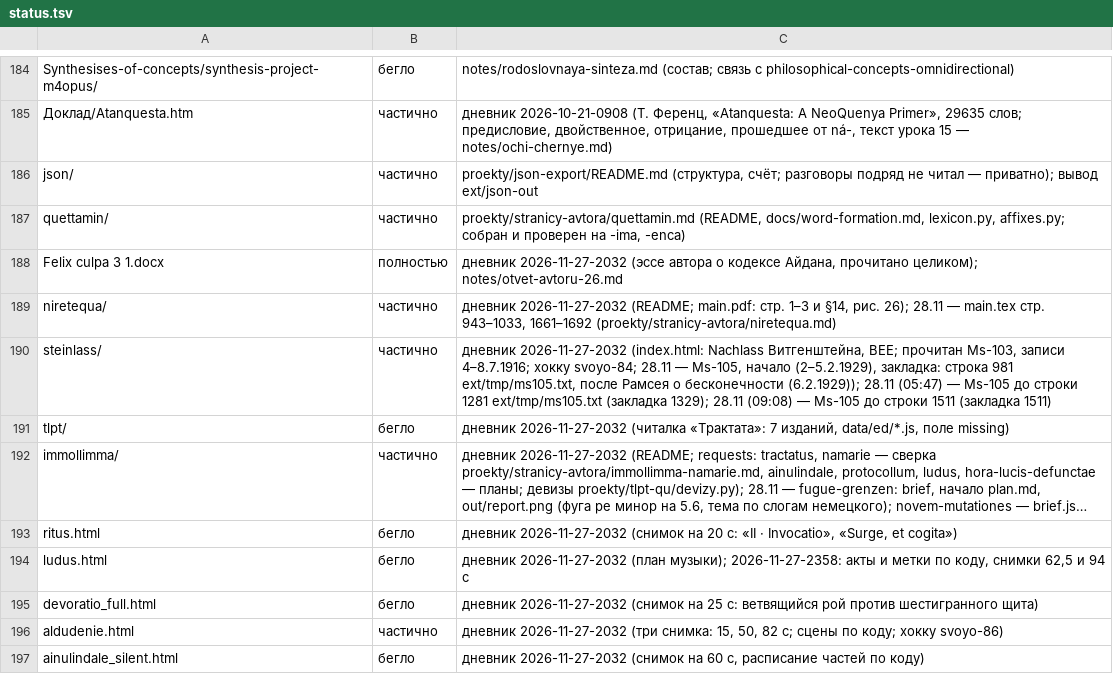
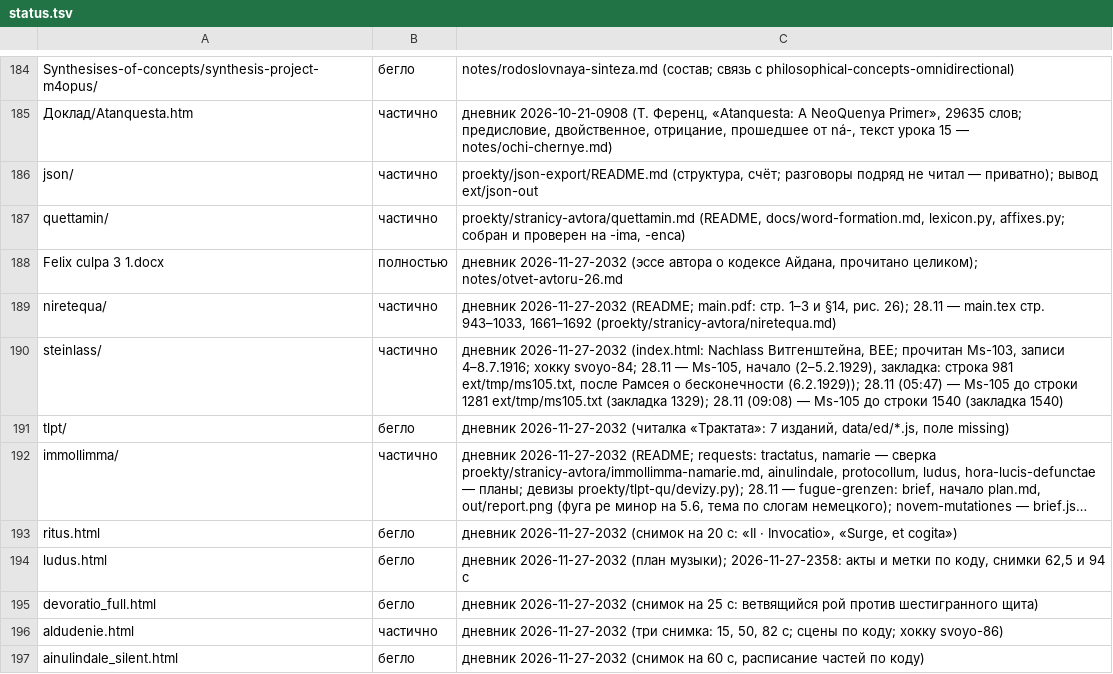
Before and after one commit to Ranatar/diarai, a TSV file: proekty/karta/status.tsv, drawn as a sheet; only a part is shown, gaps mark what is left out; long unchanged cells end in ….

```diff
--- a/proekty/karta/status.tsv
+++ b/proekty/karta/status.tsv
@@ -189,3 +189,3 @@ Felix culpa 3 1.docx	полностью	дневник 2026-11-27-2032 (эссе
 niretequa/	частично	дневник 2026-11-27-2032 (README; main.pdf: стр. 1–3 и §14, рис. 26); 28.11 — main.tex стр. 943–1033, 1661–1692 (proekty/stranicy-avtora/niretequa.md)
-steinlass/	частично	дневник 2026-11-27-2032 (index.html: Nachlass Витгенштейна, BEE; прочитан Ms-103, записи 4–8.7.1916; хокку svoyo-84; 28.11 — Ms-105, начало (2–5.2.1929), закладка: строка 981 ext/tmp/ms105.txt, после Рамсея о бесконечности (6.2.1929)); 28.11 (05:47) — Ms-105 до строки 1281 ext/tmp/ms105.txt (закладка 1329); 28.11 (09:08) — Ms-105 до строки 1511 (закладка 1511)
+steinlass/	частично	дневник 2026-11-27-2032 (index.html: Nachlass Витгенштейна, BEE; прочитан Ms-103, записи 4–8.7.1916; хокку svoyo-84; 28.11 — Ms-105, начало (2–5.2.1929), закладка: строка 981 ext/tmp/ms105.txt, после Рамсея о бесконечности (6.2.1929)); 28.11 (05:47) — Ms-105 до строки 1281 ext/tmp/ms105.txt (закладка 1329); 28.11 (09:08) — Ms-105 до строки 1540 (закладка 1540)
 tlpt/	бегло	дневник 2026-11-27-2032 (читалка «Трактата»: 7 изданий, data/ed/*.js, поле missing)
```
Also changed, not shown: 1 other file.
